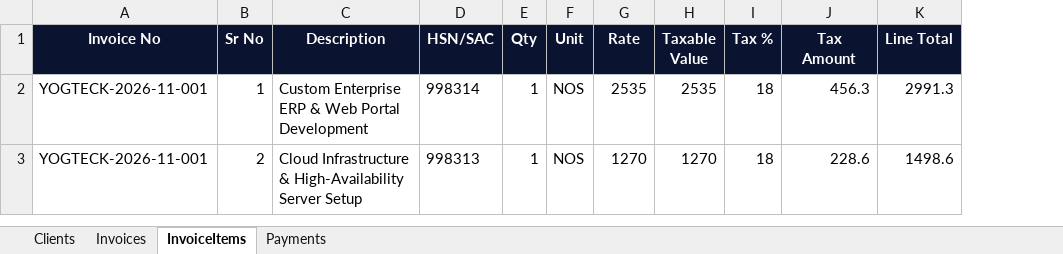
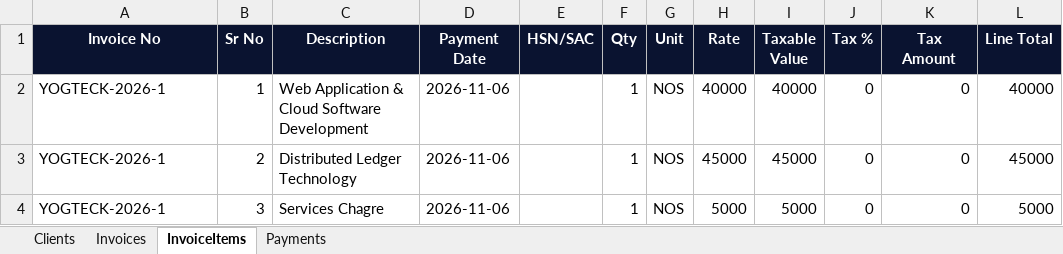
Before and after one commit to Yogteck/Yogteck_Backend, an Excel workbook: data/clients_master.xlsx, sheet InvoiceItems, drawn as a sheet; values as stored, in another font and other column widths than the file's, no borders; addresses are those after the commit; the diff names each change by its address in the sheet, - before the commit and + after, or states it on an @@ line.

Commit message:
fix(client): seed and persist real MMR Construction client, invoice, and payment parts

```diff
--- a/data/clients_master.xlsx (sheet InvoiceItems)
+++ b/data/clients_master.xlsx (sheet InvoiceItems)
+column D (Payment Date), rows 2-3: 2026-11-06 | 2026-11-06
-A2:A3 (Invoice No): YOGTECK-2026-11-001
+A2:A3 (Invoice No): YOGTECK-2026-1
-C2 (Description): Custom Enterprise ERP & Web Portal Development
+C2 (Description): Web Application & Cloud Software Development
-E2 (HSN/SAC): 998314
+E2 (HSN/SAC): (empty)
-H2 (Rate): 2535
+H2 (Rate): 40000
-I2 (Taxable Value): 2535
+I2 (Taxable Value): 40000
-J2:J3 (Tax %): 18
+J2:J3 (Tax %): 0
-K2 (Tax Amount): 456.3
+K2 (Tax Amount): 0
-L2 (Line Total): 2991.3
+L2 (Line Total): 40000
-C3 (Description): Cloud Infrastructure & High-Availability Server Setup
+C3 (Description): Distributed Ledger Technology
-E3 (HSN/SAC): 998313
+E3 (HSN/SAC): (empty)
-H3 (Rate): 1270
+H3 (Rate): 45000
-I3 (Taxable Value): 1270
+I3 (Taxable Value): 45000
-K3 (Tax Amount): 228.6
+K3 (Tax Amount): 0
-L3 (Line Total): 1498.6
+L3 (Line Total): 45000
+row 4: YOGTECK-2026-1 | 3 | Services Chagre | 2026-11-06 |  | 1 | NOS | 5000 | 5000 | 0 | 0 | 5000
```
Also changed, not shown: sheet Invoices, sheet Payments, sheet Clients, 1 other file.
